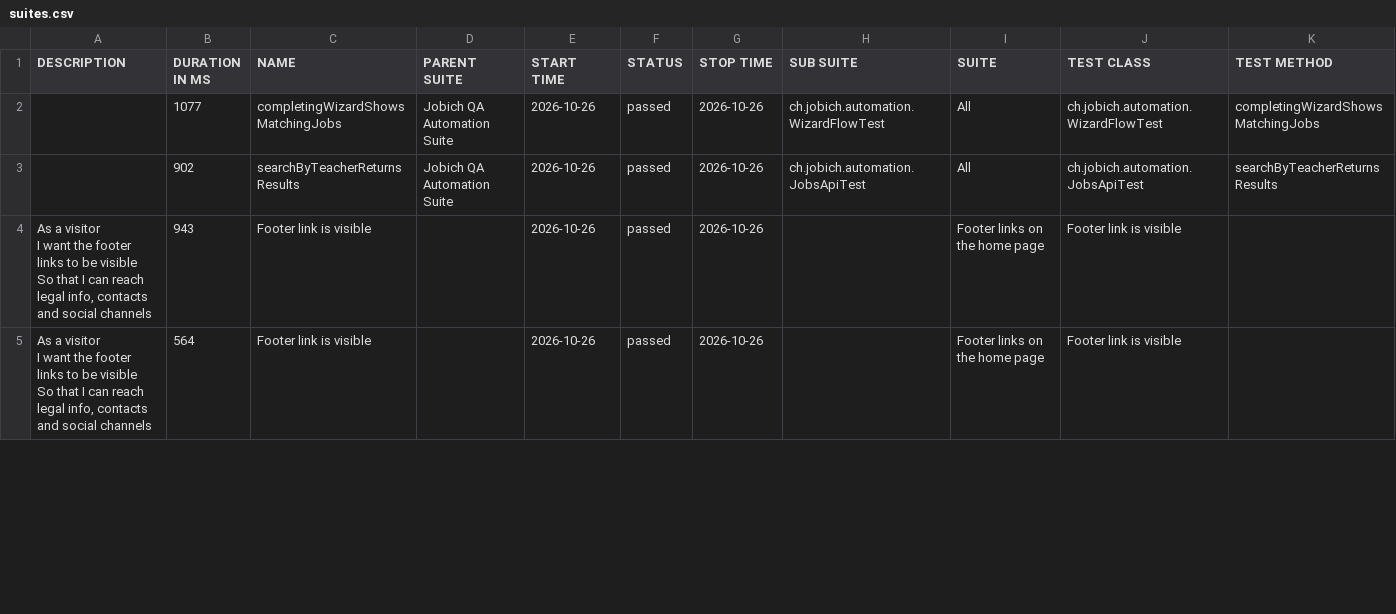
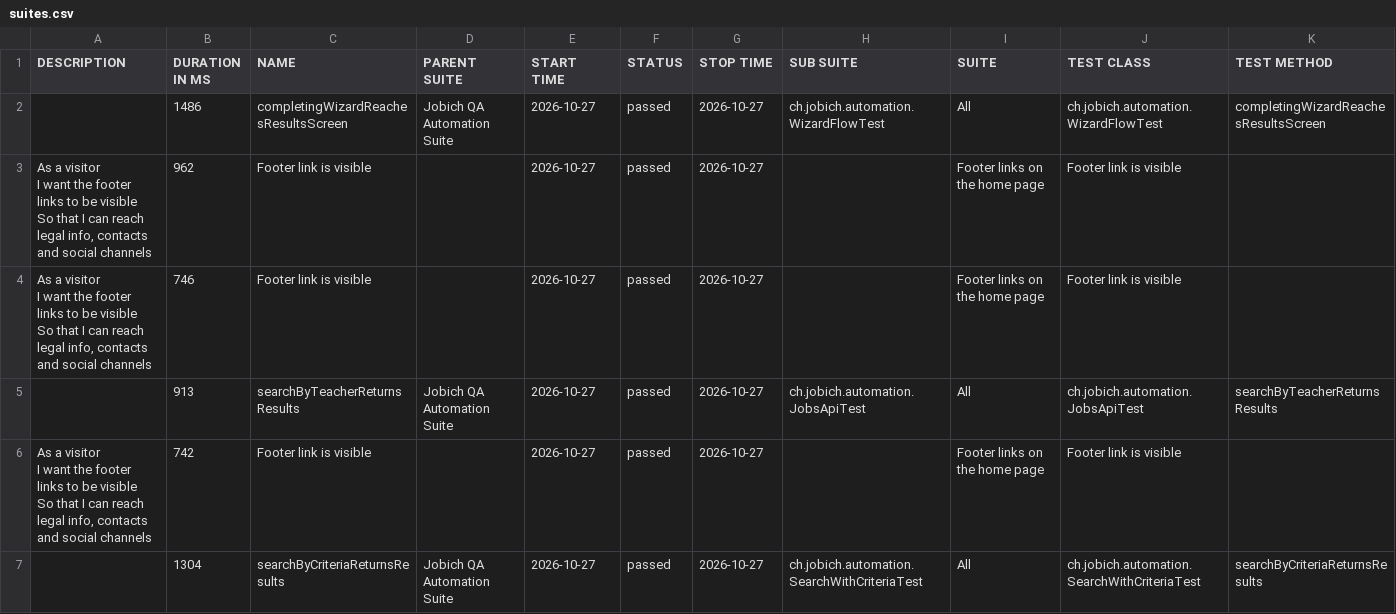
Before and after one commit to aazinchenko/jobich-automation, a CSV file: data/suites.csv, drawn as a sheet; only a part is shown; the diff covers the shown part only.

```diff
--- a/data/suites.csv
+++ b/data/suites.csv
@@ -1,9 +1,13 @@
 "DESCRIPTION","DURATION IN MS","NAME","PARENT SUITE","START TIME","STATUS","STOP TIME","SUB SUITE","SUITE","TEST CLASS","TEST METHOD"
-"","1077","completingWizardShowsMatchingJobs","Jobich QA Automation Suite","2026-10-26","passed","2026-10-26","ch.jobich.automation.WizardFlowTest","All","ch.jobich.automation.WizardFlowTest","completingWizardShowsMatchingJobs"
-"","902","searchByTeacherReturnsResults","Jobich QA Automation Suite","2026-10-26","passed","2026-10-26","ch.jobich.automation.JobsApiTest","All","ch.jobich.automation.JobsApiTest","searchByTeacherReturnsResults"
-"  As a visitor
-  I want the footer links to be visible
-  So that I can reach legal info, contacts and social channels","943","Footer link is visible","","2026-10-26","passed","2026-10-26","","Footer links on the home page","Footer link is visible",""
-"  As a visitor
-  I want the footer links to be visible
-  So that I can reach legal info, contacts and social channels","564","Footer link is visible","","2026-10-26","passed","2026-10-26","","Footer links on the home page","Footer link is visible",""
+"","1486","completingWizardReachesResultsScreen","Jobich QA Automation Suite","2026-10-27","passed","2026-10-27","ch.jobich.automation.WizardFlowTest","All","ch.jobich.automation.WizardFlowTest","completingWizardReachesResultsScreen"
+"  As a visitor
+  I want the footer links to be visible
+  So that I can reach legal info, contacts and social channels","962","Footer link is visible","","2026-10-27","passed","2026-10-27","","Footer links on the home page","Footer link is visible",""
+"  As a visitor
+  I want the footer links to be visible
+  So that I can reach legal info, contacts and social channels","746","Footer link is visible","","2026-10-27","passed","2026-10-27","","Footer links on the home page","Footer link is visible",""
+"","913","searchByTeacherReturnsResults","Jobich QA Automation Suite","2026-10-27","passed","2026-10-27","ch.jobich.automation.JobsApiTest","All","ch.jobich.automation.JobsApiTest","searchByTeacherReturnsResults"
+"  As a visitor
+  I want the footer links to be visible
+  So that I can reach legal info, contacts and social channels","742","Footer link is visible","","2026-10-27","passed","2026-10-27","","Footer links on the home page","Footer link is visible",""
+"","1304","searchByCriteriaReturnsResults","Jobich QA Automation Suite","2026-10-27","passed","2026-10-27","ch.jobich.automation.SearchWithCriteriaTest","All","ch.jobich.automation.SearchWithCriteriaTest","searchByCriteriaReturnsResults"
```
Also changed, not shown: 2 removed rows and 17 edited cells elsewhere in this file, 38 other files.
